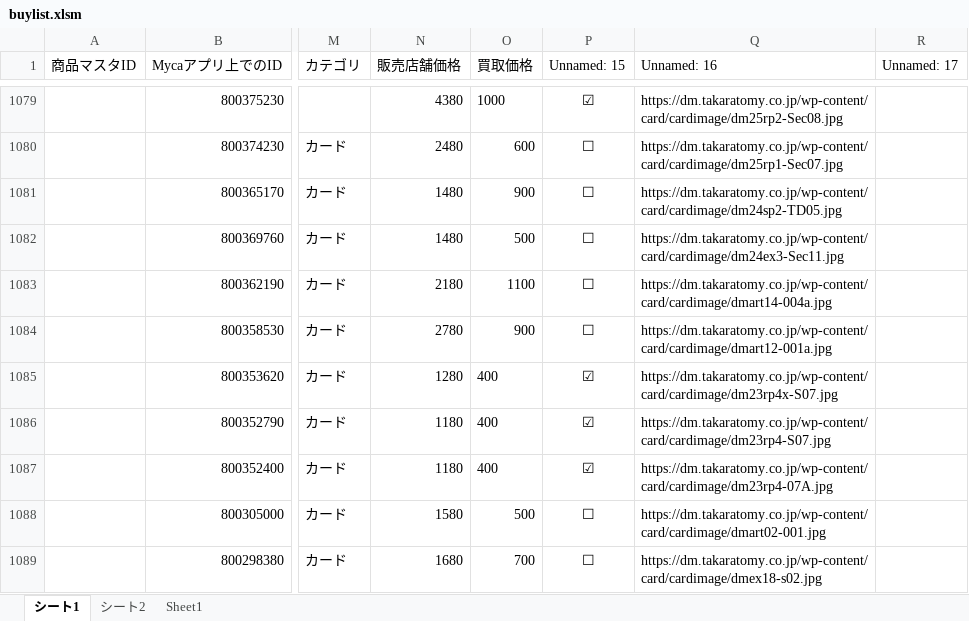
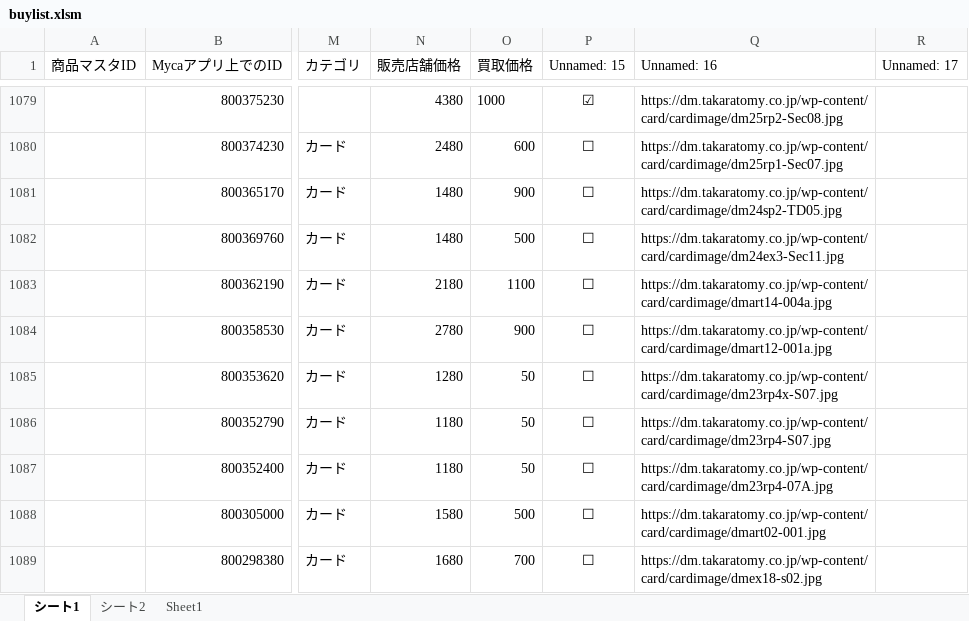
Before and after one commit to climaxcard/climax, an Excel workbook: buylist.xlsm, sheet シート1, drawn as a sheet; only a part is shown, gaps mark what is left out; values as stored, in another font and other column widths than the file's, no borders; the diff covers the shown part only; the diff names each change by its address in the sheet, - before the commit and + after, or states it on an @@ line.

```diff
--- a/buylist.xlsm (sheet シート1)
+++ b/buylist.xlsm (sheet シート1)
-O1085:O1087 (買取価格): 400
+O1085:O1087 (買取価格): 50
-P1085:P1087 (Unnamed: 15): ☑
+P1085:P1087 (Unnamed: 15): ☐
```
Also changed, not shown: 518 edited cells elsewhere in this sheet, sheet シート2, hidden cells.
